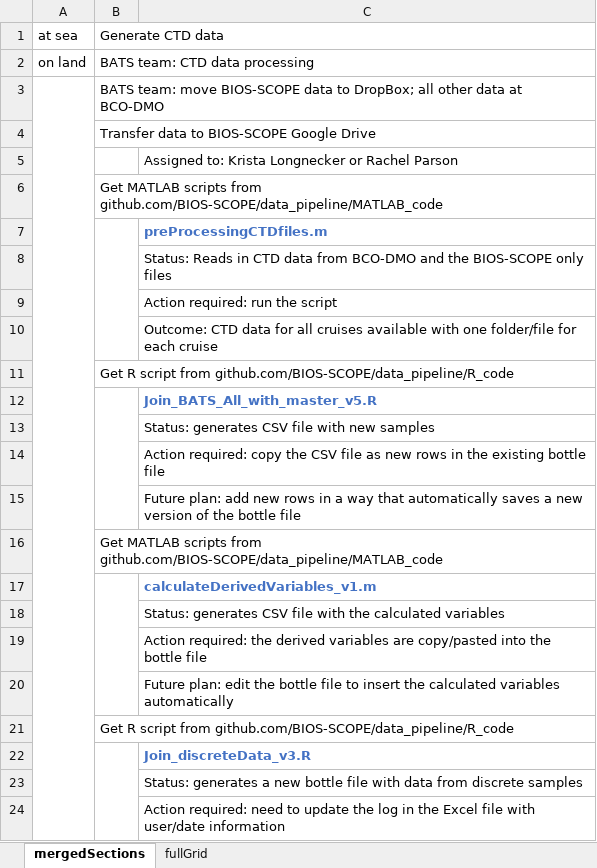
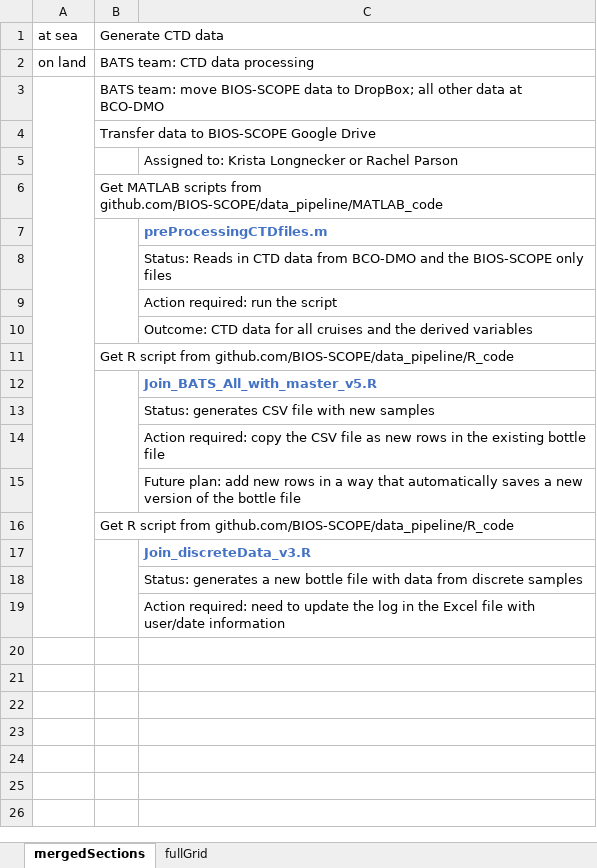
Before and after one commit to BIOS-SCOPE/data_pipeline, an Excel workbook: data_pipeline_inExcel.xlsx, sheet mergedSections, drawn as a sheet; values as stored, in another font and other column widths than the file's, no borders; the diff names each change by its address in the sheet, - before the commit and + after, or states it on an @@ line.

```diff
--- a/data_pipeline_inExcel.xlsx (sheet mergedSections)
+++ b/data_pipeline_inExcel.xlsx (sheet mergedSections)
-C10: …all cruises available with one folder/file for each cruise
+C10: …all cruises and the derived variables
-row 16:  | Get MATLAB scripts from github.com/BIOS-SCOPE/data_pipeline/MATLAB_code
-row 17:  |  | calculateDerivedVariables_v1.m
-row 18:  |  | Status: generates CSV file with the calculated variables
-row 19:  |  | Action required: the derived variables are copy/pasted into the bottle file
-row 20:  |  | Future plan: edit the bottle file to insert the calculated variables automatically
```
Also changed, not shown: sheet fullGrid, 1 other file.
